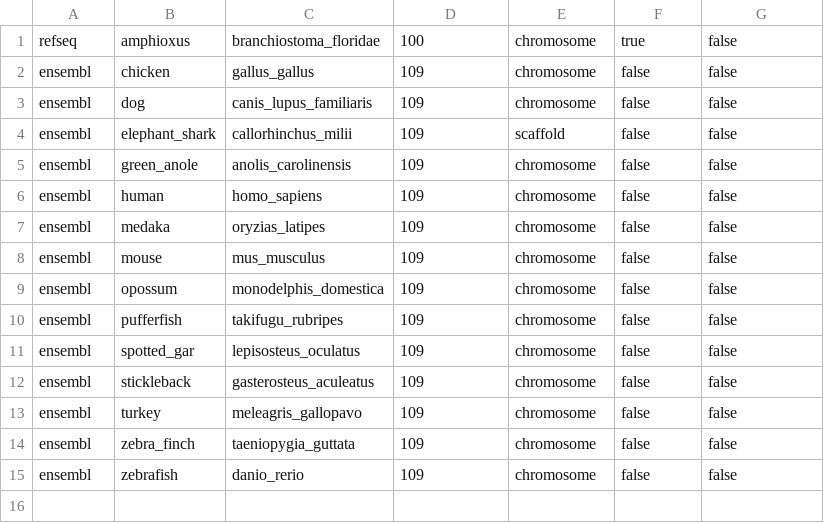
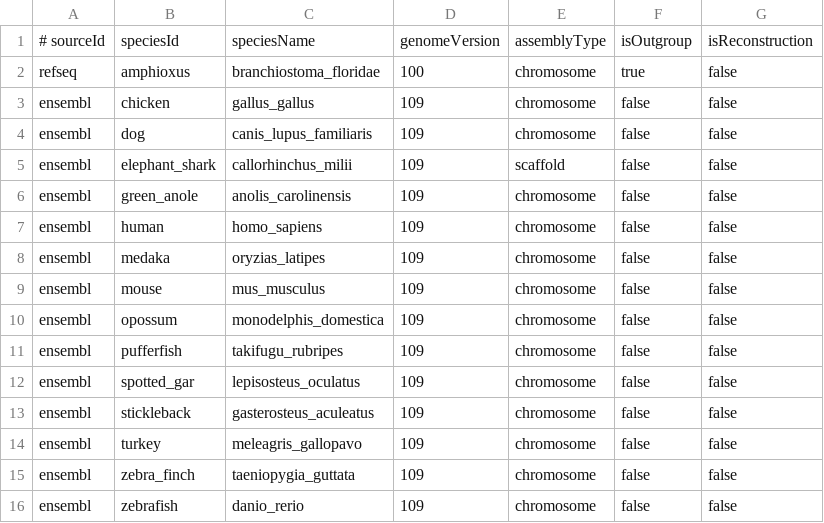
Before and after one commit to McLysaght-Evolutionary-Genetics/ohnologs-website, a TSV file: data/species.tsv, drawn as a sheet; the diff names each change by its address in the sheet, - before the commit and + after, or states it on an @@ line.

```diff
--- a/data/species.tsv
+++ b/data/species.tsv
+row 1: # sourceId | speciesId | speciesName | genomeVersion | assemblyType | isOutgroup | isReconstruction
```
Also changed, not shown: data/scaffolds.tsv, data/segments.tsv, 35 other files.
